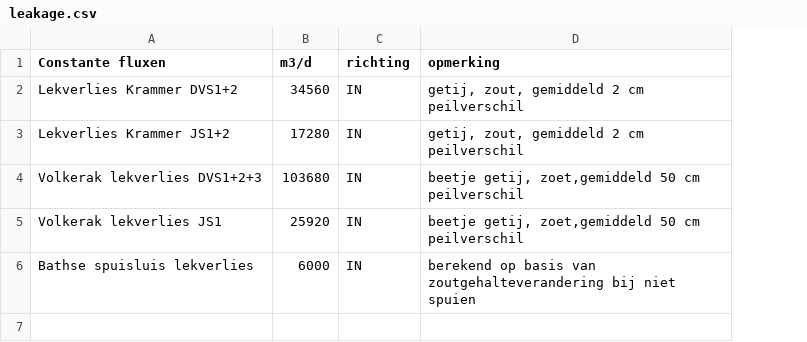
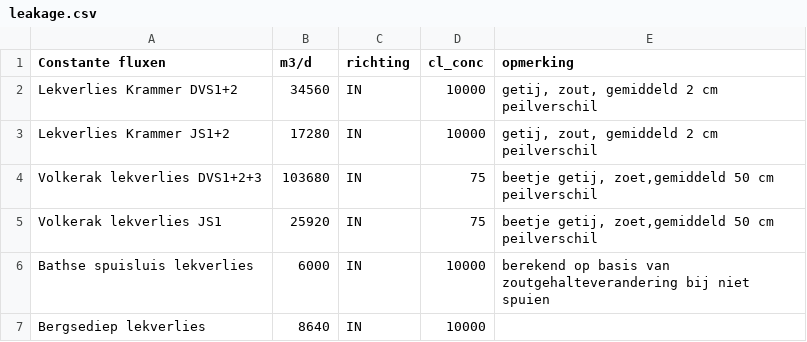
Before and after one commit to Santonia27/rgwm-prep, a CSV file: examples/reproduction_volkerak_2018/input/const_fluxes/leakage.csv, drawn as a sheet; the diff names each change by its address in the sheet, - before the commit and + after, or states it on an @@ line.

Commit message:
fix const fluxes and add chloride here and to berging

```diff
--- a/examples/reproduction_volkerak_2018/input/const_fluxes/leakage.csv
+++ b/examples/reproduction_volkerak_2018/input/const_fluxes/leakage.csv
+column D (cl_conc), rows 2-6: 10000 | 10000 | 75 | 75 | 10000
+row 7: Bergsediep lekverlies | 8640 | IN | 10000
```
Also changed, not shown: 44 other files.
